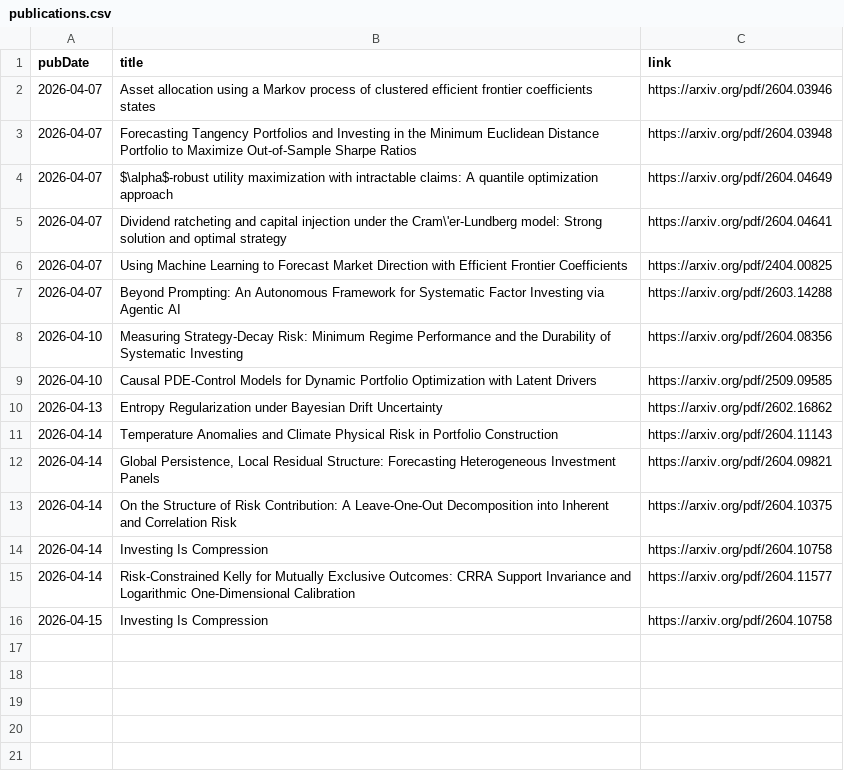
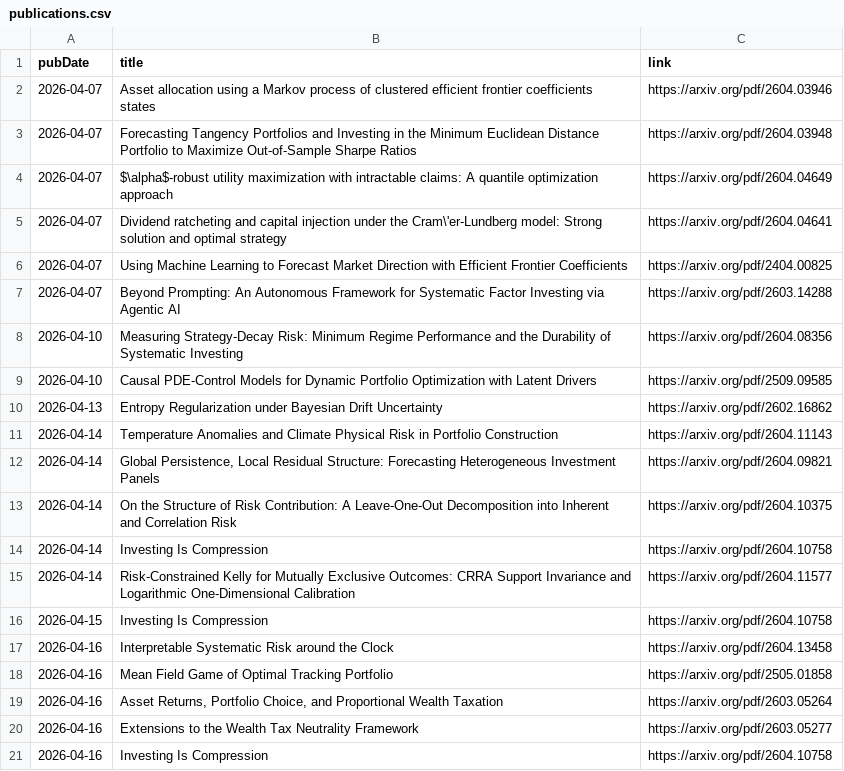
Before and after one commit to mmiliukas/portfolio, a CSV file: publications.csv, drawn as a sheet.

```diff
--- a/publications.csv
+++ b/publications.csv
@@ -16 +16,6 @@ pubDate,title,link
 2026-04-15,Investing Is Compression,https://arxiv.org/pdf/2604.10758
+2026-04-16,Interpretable Systematic Risk around the Clock,https://arxiv.org/pdf/2604.13458
+2026-04-16,Mean Field Game of Optimal Tracking Portfolio,https://arxiv.org/pdf/2505.01858
+2026-04-16,"Asset Returns, Portfolio Choice, and Proportional Wealth Taxation",https://arxiv.org/pdf/2603.05264
+2026-04-16,Extensions to the Wealth Tax Neutrality Framework,https://arxiv.org/pdf/2603.05277
+2026-04-16,Investing Is Compression,https://arxiv.org/pdf/2604.10758
```
Also changed, not shown: 1 other file.
